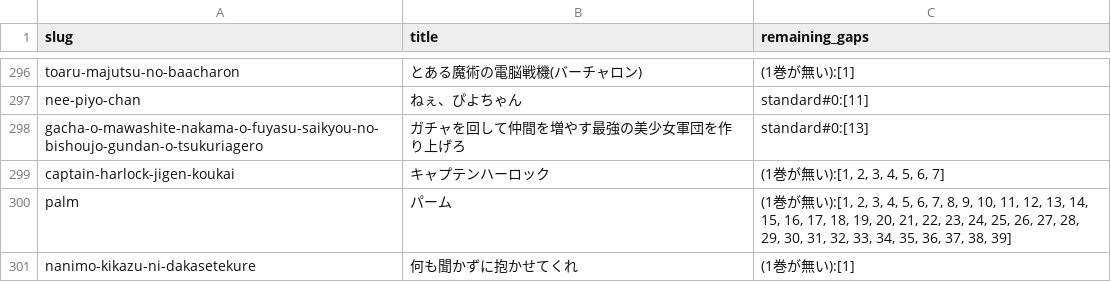
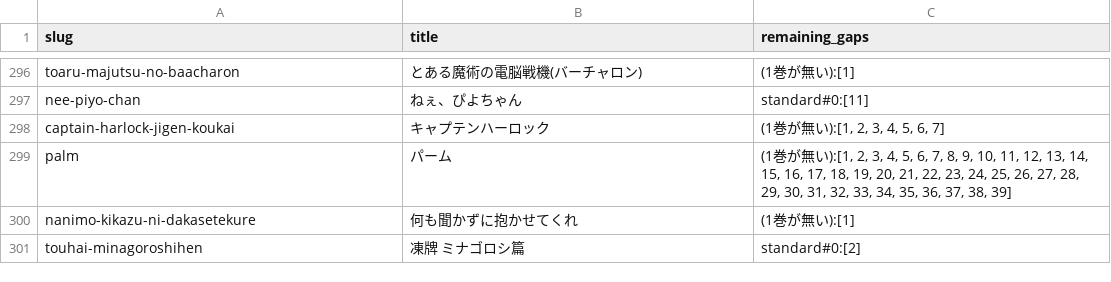
Before and after one commit to shuichi0725-cmyk/MANGAL, a TSV file: docs/production-diagnostics/vol_gap_virtual_remain.tsv, drawn as a sheet; only a part is shown, gaps mark what is left out; the shorter side is filled out with more unchanged rows.

```diff
--- a/docs/production-diagnostics/vol_gap_virtual_remain.tsv
+++ b/docs/production-diagnostics/vol_gap_virtual_remain.tsv
@@ -297,3 +297,2 @@ toaru-majutsu-no-baacharon	とある魔術の電脳戦機(バーチャロン)	(1
 nee-piyo-chan	ねぇ、ぴよちゃん	standard#0:[11]
-gacha-o-mawashite-nakama-o-fuyasu-saikyou-no-bishoujo-gundan-o-tsukuriagero	ガチャを回して仲間を増やす最強の美少女軍団を作り上げろ	standard#0:[13]
 captain-harlock-jigen-koukai	キャプテンハーロック	(1巻が無い):[1, 2, 3, 4, 5, 6, 7]
```
Also changed, not shown: 6 other files.
